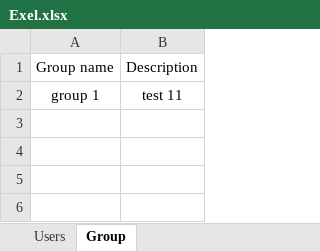
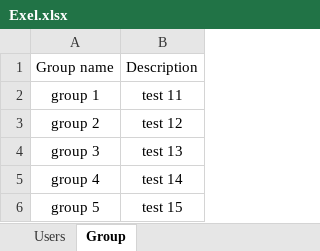
Before and after one commit to savyakvitalik/Windows_users, an Excel workbook: dist/Exel.xlsx, sheet Group, drawn as a sheet; values as stored, in another font and other column widths than the file's, no borders; the diff names each change by its address in the sheet, - before the commit and + after, or states it on an @@ line.

```diff
--- a/dist/Exel.xlsx (sheet Group)
+++ b/dist/Exel.xlsx (sheet Group)
+row 3: group 2 | test 12
+row 4: group 3 | test 13
+row 5: group 4 | test 14
+row 6: group 5 | test 15
```
Also changed, not shown: sheet Users, 8 other files.
